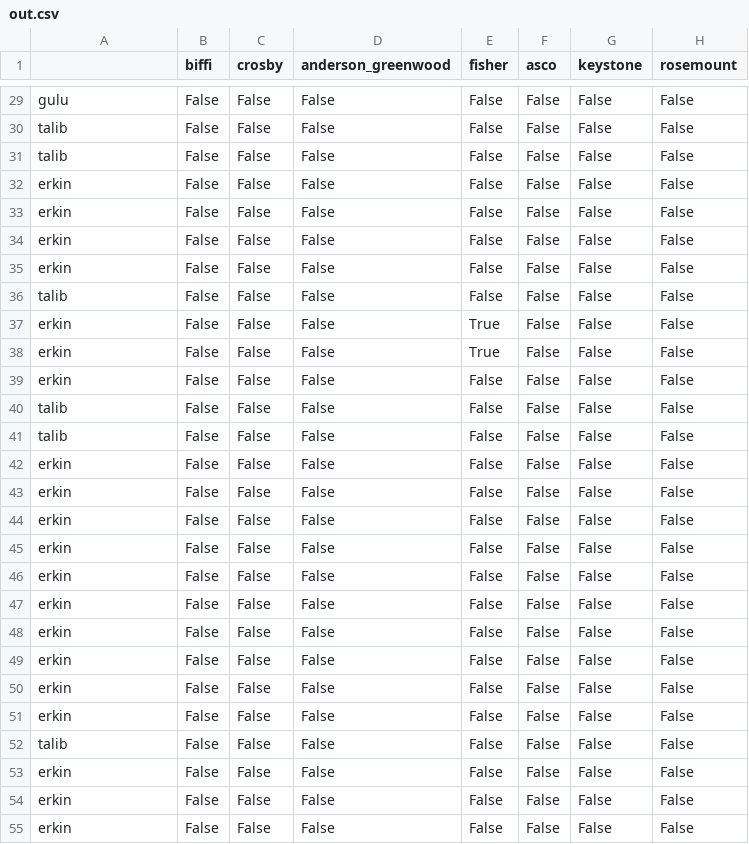
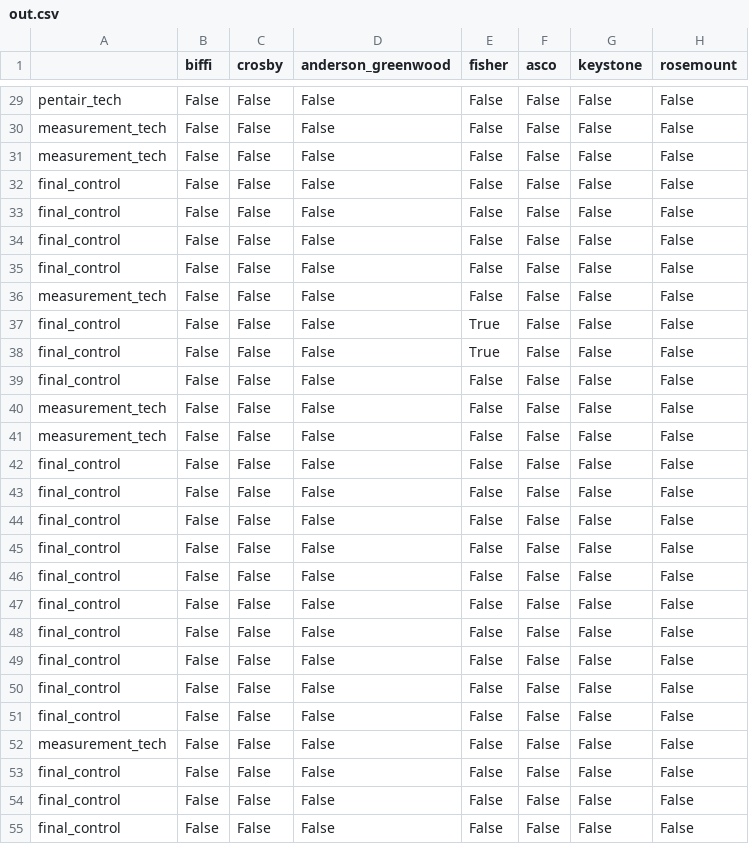
Before and after one commit to a14guguliye/diplomawork, a CSV file: out.csv, drawn as a sheet; only a part is shown, gaps mark what is left out; the diff covers the shown part only; the diff names each change by its address in the sheet, - before the commit and + after, or states it on an @@ line.

Commit message:
added pentair etc

```diff
--- a/out.csv
+++ b/out.csv
-A29: gulu
+A29: pentair_tech
-A30:A31: talib
+A30:A31: measurement_tech
-A32:A35: erkin
+A32:A35: final_control
-A36: talib
+A36: measurement_tech
-A37:A39: erkin
+A37:A39: final_control
-A40:A41: talib
+A40:A41: measurement_tech
-A42:A51: erkin
+A42:A51: final_control
-A52: talib
+A52: measurement_tech
-A53:A55: erkin
+A53:A55: final_control
```
Also changed, not shown: 28 edited cells elsewhere in this file, 7 other files.
